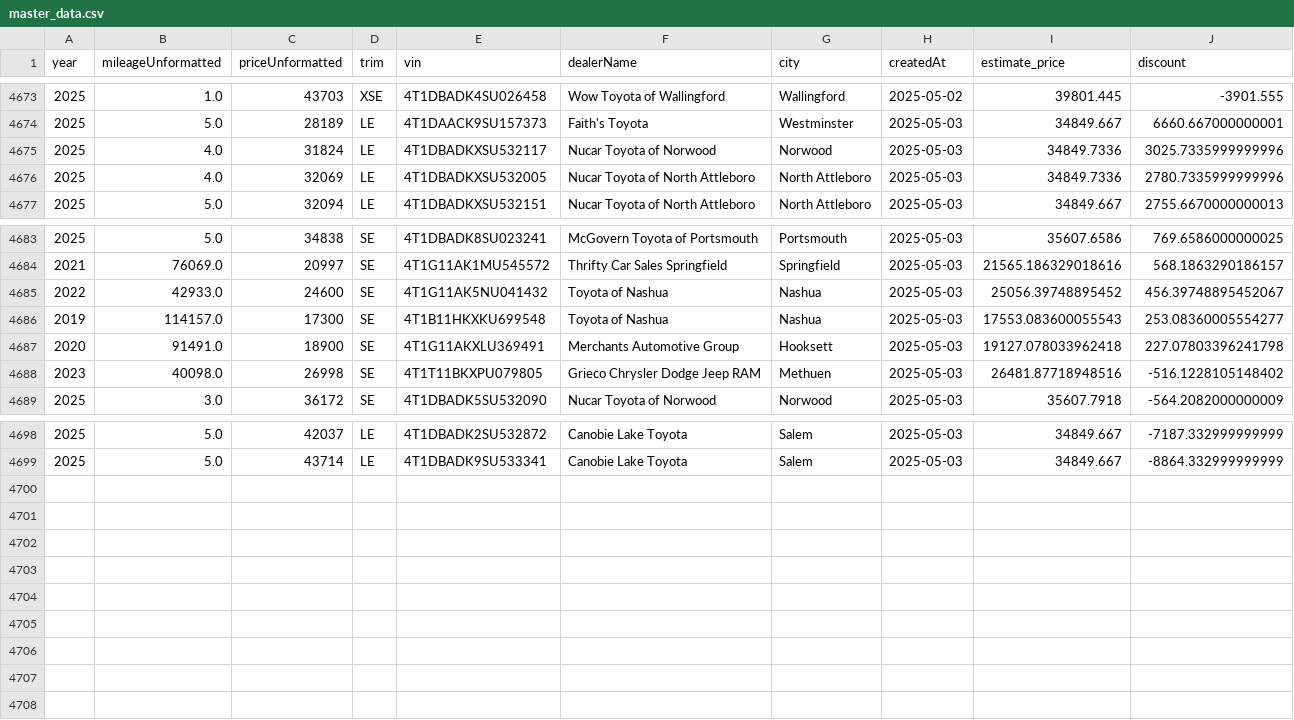
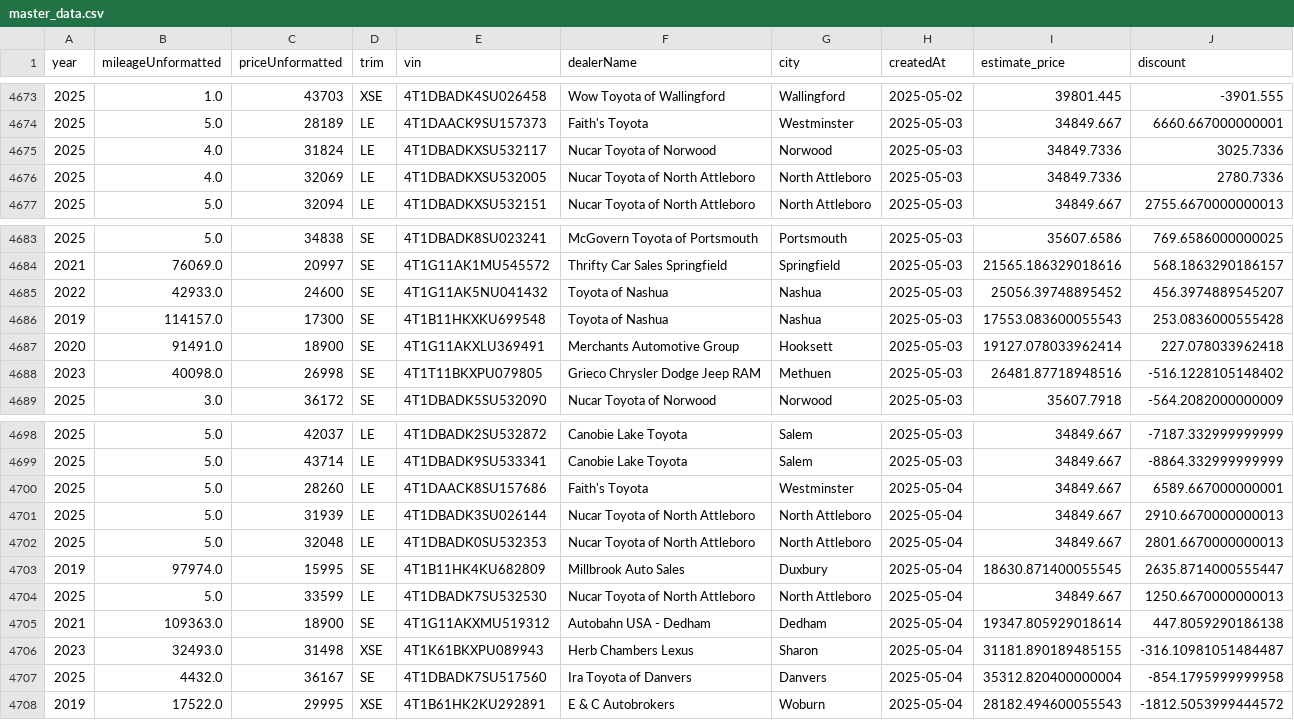
Before and after one commit to MMel099/UsedCarPricer, a CSV file: data/master_data.csv, drawn as a sheet; only a part is shown, gaps mark what is left out.

```diff
--- a/data/master_data.csv
+++ b/data/master_data.csv
@@ -4674,4 +4674,4 @@ year,mileageUnformatted,priceUnformatted,trim,vin,dealerName,city,createdAt,esti
 2025,5.0,28189,LE,4T1DAACK9SU157373,Faith's Toyota,Westminster,2025-05-03,34849.667,6660.667000000001
-2025,4.0,31824,LE,4T1DBADKXSU532117,Nucar Toyota of Norwood,Norwood,2025-05-03,34849.7336,3025.7335999999996
-2025,4.0,32069,LE,4T1DBADKXSU532005,Nucar Toyota of North Attleboro,North Attleboro,2025-05-03,34849.7336,2780.7335999999996
+2025,4.0,31824,LE,4T1DBADKXSU532117,Nucar Toyota of Norwood,Norwood,2025-05-03,34849.7336,3025.7336
+2025,4.0,32069,LE,4T1DBADKXSU532005,Nucar Toyota of North Attleboro,North Attleboro,2025-05-03,34849.7336,2780.7336
 2025,5.0,32094,LE,4T1DBADKXSU532151,Nucar Toyota of North Attleboro,North Attleboro,2025-05-03,34849.667,2755.6670000000013
@@ -4684,5 +4684,5 @@ year,mileageUnformatted,priceUnformatted,trim,vin,dealerName,city,createdAt,esti
 2021,76069.0,20997,SE,4T1G11AK1MU545572,Thrifty Car Sales Springfield,Springfield,2025-05-03,21565.186329018616,568.1863290186157
-2022,42933.0,24600,SE,4T1G11AK5NU041432,Toyota of Nashua,Nashua,2025-05-03,25056.39748895452,456.39748895452067
-2019,114157.0,17300,SE,4T1B11HKXKU699548,Toyota of Nashua,Nashua,2025-05-03,17553.083600055543,253.08360005554277
-2020,91491.0,18900,SE,4T1G11AKXLU369491,Merchants Automotive Group,Hooksett,2025-05-03,19127.078033962418,227.07803396241798
+2022,42933.0,24600,SE,4T1G11AK5NU041432,Toyota of Nashua,Nashua,2025-05-03,25056.39748895452,456.3974889545207
+2019,114157.0,17300,SE,4T1B11HKXKU699548,Toyota of Nashua,Nashua,2025-05-03,17553.083600055543,253.0836000555428
+2020,91491.0,18900,SE,4T1G11AKXLU369491,Merchants Automotive Group,Hooksett,2025-05-03,19127.078033962414,227.078033962418
 2023,40098.0,26998,SE,4T1T11BKXPU079805,Grieco Chrysler Dodge Jeep RAM,Methuen,2025-05-03,26481.87718948516,-516.1228105148402
@@ -4699 +4699,10 @@ year,mileageUnformatted,priceUnformatted,trim,vin,dealerName,city,createdAt,esti
 2025,5.0,43714,LE,4T1DBADK9SU533341,Canobie Lake Toyota,Salem,2025-05-03,34849.667,-8864.332999999999
+2025,5.0,28260,LE,4T1DAACK8SU157686,Faith's Toyota,Westminster,2025-05-04,34849.667,6589.667000000001
+2025,5.0,31939,LE,4T1DBADK3SU026144,Nucar Toyota of North Attleboro,North Attleboro,2025-05-04,34849.667,2910.6670000000013
+2025,5.0,32048,LE,4T1DBADK0SU532353,Nucar Toyota of North Attleboro,North Attleboro,2025-05-04,34849.667,2801.6670000000013
+2019,97974.0,15995,SE,4T1B11HK4KU682809,Millbrook Auto Sales,Duxbury,2025-05-04,18630.871400055545,2635.8714000555447
+2025,5.0,33599,LE,4T1DBADK7SU532530,Nucar Toyota of North Attleboro,North Attleboro,2025-05-04,34849.667,1250.6670000000013
+2021,109363.0,18900,SE,4T1G11AKXMU519312,Autobahn USA - Dedham,Dedham,2025-05-04,19347.805929018614,447.8059290186138
+2023,32493.0,31498,XSE,4T1K61BKXPU089943,Herb Chambers Lexus,Sharon,2025-05-04,31181.890189485155,-316.10981051484487
+2025,4432.0,36167,SE,4T1DBADK7SU517560,Ira Toyota of Danvers,Danvers,2025-05-04,35312.820400000004,-854.1795999999958
+2019,17522.0,29995,XSE,4T1B61HK2KU292891,E & C Autobrokers,Woburn,2025-05-04,28182.494600055543,-1812.5053999444572
```
Also changed, not shown: data/daily_stats.csv, data/newest_data.csv, 3 other files.
